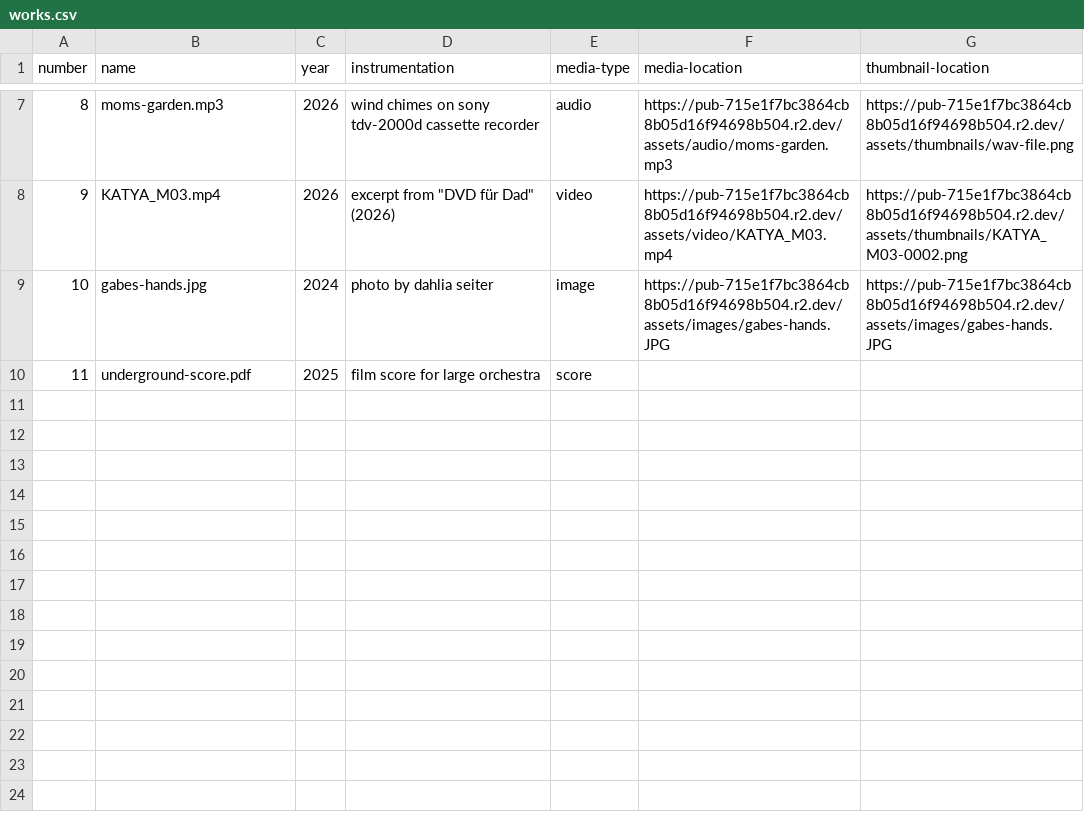
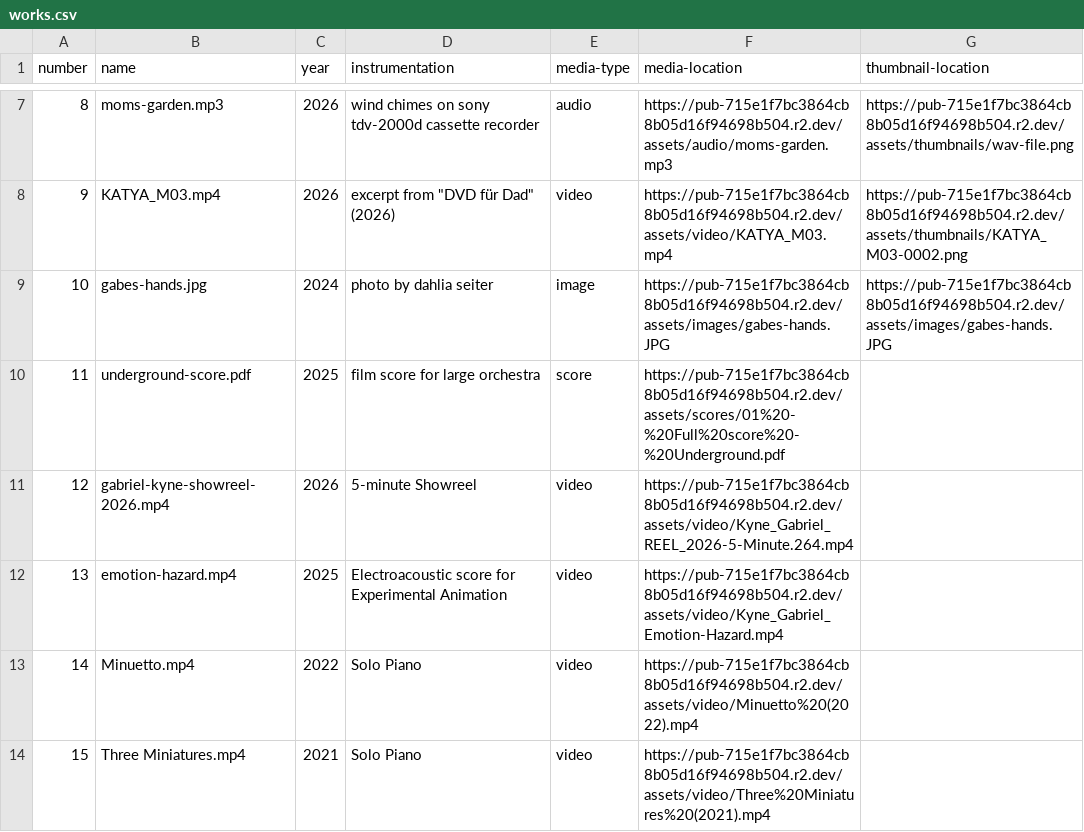
Before and after one commit to shrimpleypibbles/macos-desktop-portfolio, a CSV file: data/works.csv, drawn as a sheet; only a part is shown, gaps mark what is left out.

Commit message:
updated works.csv with 5-min showreel, minuetto and three miniatures score videos, and emotion hazard 1

```diff
--- a/data/works.csv
+++ b/data/works.csv
@@ -9,2 +9,6 @@
 10,gabes-hands.jpg,2024,photo by dahlia seiter,image,https://pub-715e1f7bc3864cb8b05d16f94698b504.r2.dev/assets/images/gabes-hands.JPG,https://pub-715e1f7bc3864cb8b05d16f94698b504.r2.dev/assets/images/gabes-hands.JPG
-11,underground-score.pdf,2025,film score for large orchestra,score
+11,underground-score.pdf,2025,film score for large orchestra,score,https://pub-715e1f7bc3864cb8b05d16f94698b504.r2.dev/assets/scores/01%20-%20Full%20score%20-%20Underground.pdf,
+12,gabriel-kyne-showreel-2026.mp4,2026,5-minute Showreel,video,https://pub-715e1f7bc3864cb8b05d16f94698b504.r2.dev/assets/video/Kyne_Gabriel_REEL_2026-5-Minute.264.mp4,
+13,emotion-hazard.mp4,2025,Electroacoustic score for Experimental Animation,video,https://pub-715e1f7bc3864cb8b05d16f94698b504.r2.dev/assets/video/Kyne_Gabriel_Emotion-Hazard.mp4,
+14,Minuetto.mp4,2022,Solo Piano,video,https://pub-715e1f7bc3864cb8b05d16f94698b504.r2.dev/assets/video/Minuetto%20(2022).mp4,
+15,Three Miniatures.mp4,2021,Solo Piano,video,https://pub-715e1f7bc3864cb8b05d16f94698b504.r2.dev/assets/video/Three%20Miniatures%20(2021).mp4
```
